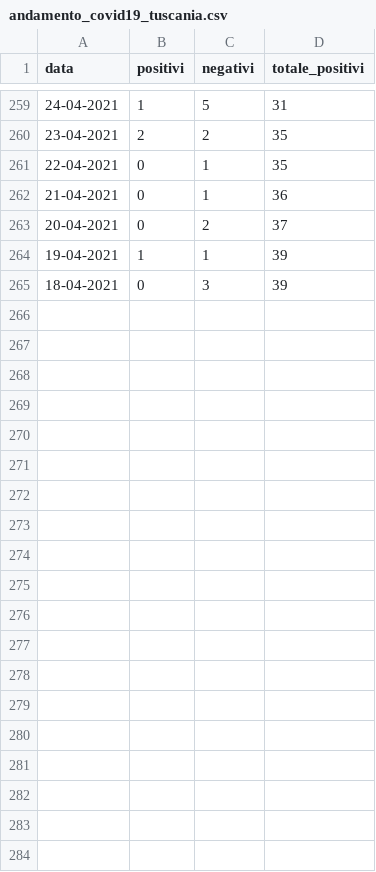
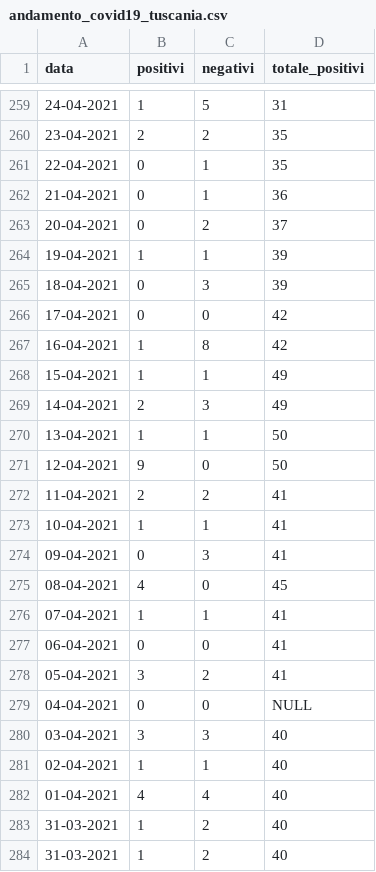
Before and after one commit to emanuele-tufarini-2/Covid19, a CSV file: andamento_covid19_tuscania.csv, drawn as a sheet; only a part is shown, gaps mark what is left out; the diff covers the shown part only; the diff names each change by its address in the sheet, - before the commit and + after, or states it on an @@ line.

Commit message:
Update andamento_covid19_tuscania.csv

```diff
--- a/andamento_covid19_tuscania.csv
+++ b/andamento_covid19_tuscania.csv
+row 266: 17-04-2021 | 0 | 0 | 42
+row 267: 16-04-2021 | 1 | 8 | 42
+row 268: 15-04-2021 | 1 | 1 | 49
+row 269: 14-04-2021 | 2 | 3 | 49
+row 270: 13-04-2021 | 1 | 1 | 50
+row 271: 12-04-2021 | 9 | 0 | 50
+row 272: 11-04-2021 | 2 | 2 | 41
+row 273: 10-04-2021 | 1 | 1 | 41
+row 274: 09-04-2021 | 0 | 3 | 41
+row 275: 08-04-2021 | 4 | 0 | 45
+row 276: 07-04-2021 | 1 | 1 | 41
+row 277: 06-04-2021 | 0 | 0 | 41
+row 278: 05-04-2021 | 3 | 2 | 41
+row 279: 04-04-2021 | 0 | 0 | NULL
+row 280: 03-04-2021 | 3 | 3 | 40
+row 281: 02-04-2021 | 1 | 1 | 40
+row 282: 01-04-2021 | 4 | 4 | 40
+row 283: 31-03-2021 | 1 | 2 | 40
+row 284: 31-03-2021 | 1 | 2 | 40
```
Also changed, not shown: 30 added rows elsewhere in this file.
